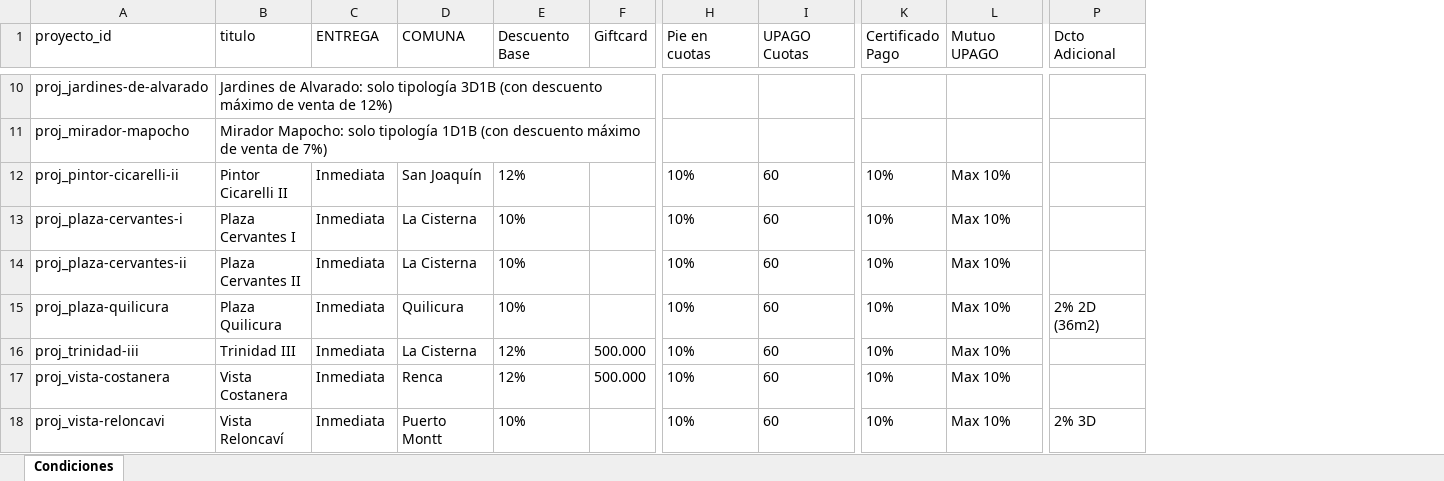
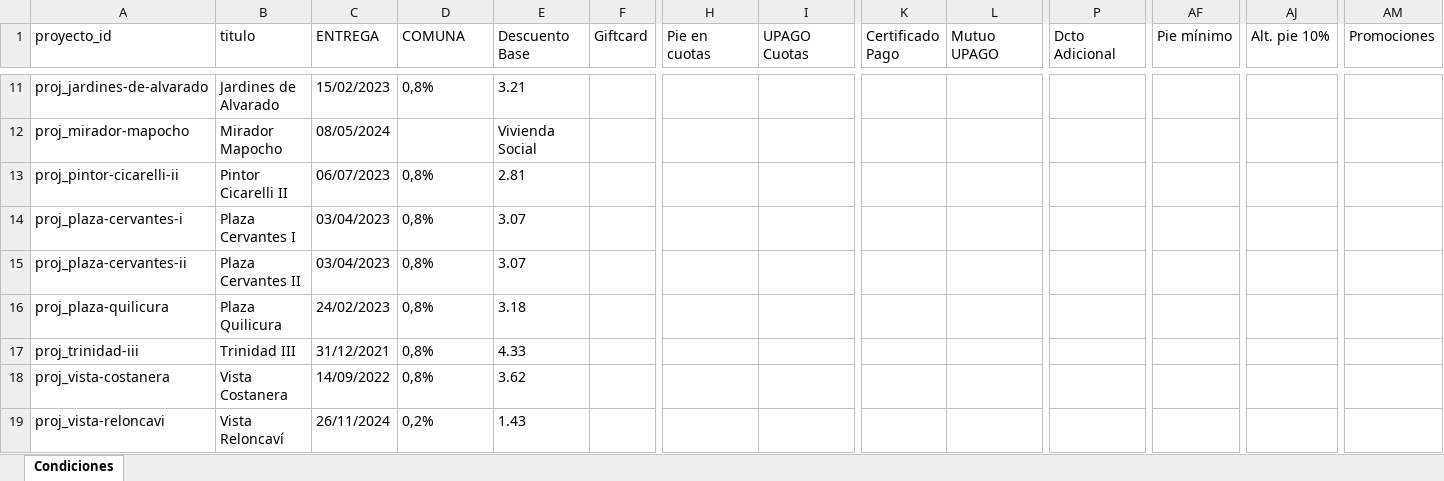
Before and after one commit to fdonosoh-droid/viveprop_web, an Excel workbook: viveprop-platform/data/cc_data.xlsx, sheet Condiciones, drawn as a sheet; only a part is shown, gaps mark what is left out; values as stored, in another font and other column widths than the file's, no borders; addresses are those after the commit; the diff covers the shown part only; the diff names each change by its address in the sheet, - before the commit and + after, or states it on an @@ line.

```diff
--- a/viveprop-platform/data/cc_data.xlsx (sheet Condiciones)
+++ b/viveprop-platform/data/cc_data.xlsx (sheet Condiciones)
+column AF (Pie mínimo), empty
+column AJ (Alt. pie 10%), empty
+column AM (Promociones), empty
-B11 (titulo): Jardines de Alvarado: solo tipología 3D1B (con descuento máximo de venta de 12%)
+B11 (titulo): Jardines de Alvarado
-C11 (ENTREGA): (empty)
+C11 (ENTREGA): 15/02/2023
-D11 (COMUNA): (empty)
+D11 (COMUNA): 0,8%
-E11 (Descuento Base): (empty)
+E11 (Descuento Base): 3.21
-B12 (titulo): Mirador Mapocho: solo tipología 1D1B (con descuento máximo de venta de 7%)
+B12 (titulo): Mirador Mapocho
-C12 (ENTREGA): (empty)
+C12 (ENTREGA): 08/05/2024
-E12 (Descuento Base): (empty)
+E12 (Descuento Base): Vivienda Social
-C13 (ENTREGA): Inmediata
+C13 (ENTREGA): 06/07/2023
-D13 (COMUNA): San Joaquín
+D13 (COMUNA): 0,8%
-E13 (Descuento Base): 12%
+E13 (Descuento Base): 2.81
-H13:H19 (Pie en cuotas): 10%
+H13:H19 (Pie en cuotas): (empty)
-I13:I19 (UPAGO Cuotas): 60
+I13:I19 (UPAGO Cuotas): (empty)
-K13:K19 (Certificado Pago): 10%
+K13:K19 (Certificado Pago): (empty)
-L13:L19 (Mutuo UPAGO): Max 10%
+L13:L19 (Mutuo UPAGO): (empty)
-C14:C15 (ENTREGA): Inmediata
+C14:C15 (ENTREGA): 03/04/2023
-D14:D15 (COMUNA): La Cisterna
+D14:D15 (COMUNA): 0,8%
-E14:E15 (Descuento Base): 10%
+E14:E15 (Descuento Base): 3.07
-C16 (ENTREGA): Inmediata
+C16 (ENTREGA): 24/02/2023
-D16 (COMUNA): Quilicura
+D16 (COMUNA): 0,8%
-E16 (Descuento Base): 10%
+E16 (Descuento Base): 3.18
-P16 (Dcto Adicional): 2% 2D (36m2)
+P16 (Dcto Adicional): (empty)
-C17 (ENTREGA): Inmediata
+C17 (ENTREGA): 31/12/2021
-D17 (COMUNA): La Cisterna
+D17 (COMUNA): 0,8%
-E17 (Descuento Base): 12%
+E17 (Descuento Base): 4.33
-F17:F18 (Giftcard): 500.000
+F17:F18 (Giftcard): (empty)
-C18 (ENTREGA): Inmediata
+C18 (ENTREGA): 14/09/2022
-D18 (COMUNA): Renca
+D18 (COMUNA): 0,8%
-E18 (Descuento Base): 12%
+E18 (Descuento Base): 3.62
-C19 (ENTREGA): Inmediata
+C19 (ENTREGA): 26/11/2024
-D19 (COMUNA): Puerto Montt
+D19 (COMUNA): 0,2%
-E19 (Descuento Base): 10%
+E19 (Descuento Base): 1.43
-P19 (Dcto Adicional): 2% 3D
+P19 (Dcto Adicional): (empty)
```
Also changed, not shown: 11 added rows, 10 removed rows and 217 edited cells elsewhere in this sheet, 4 other files.
